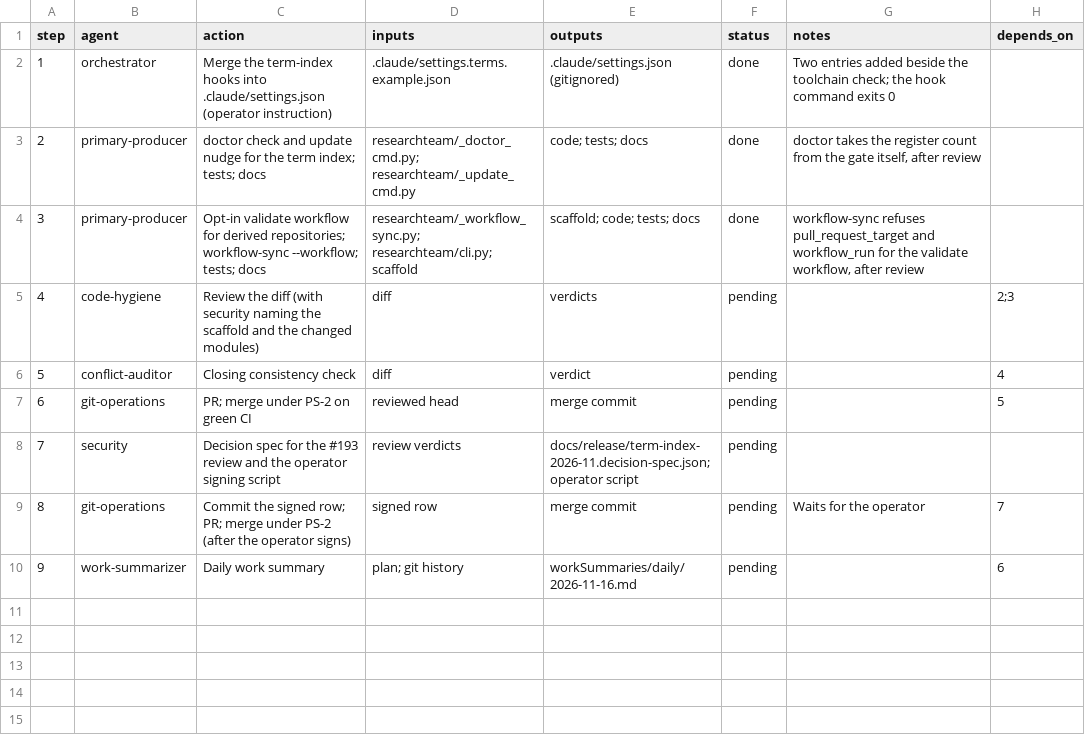
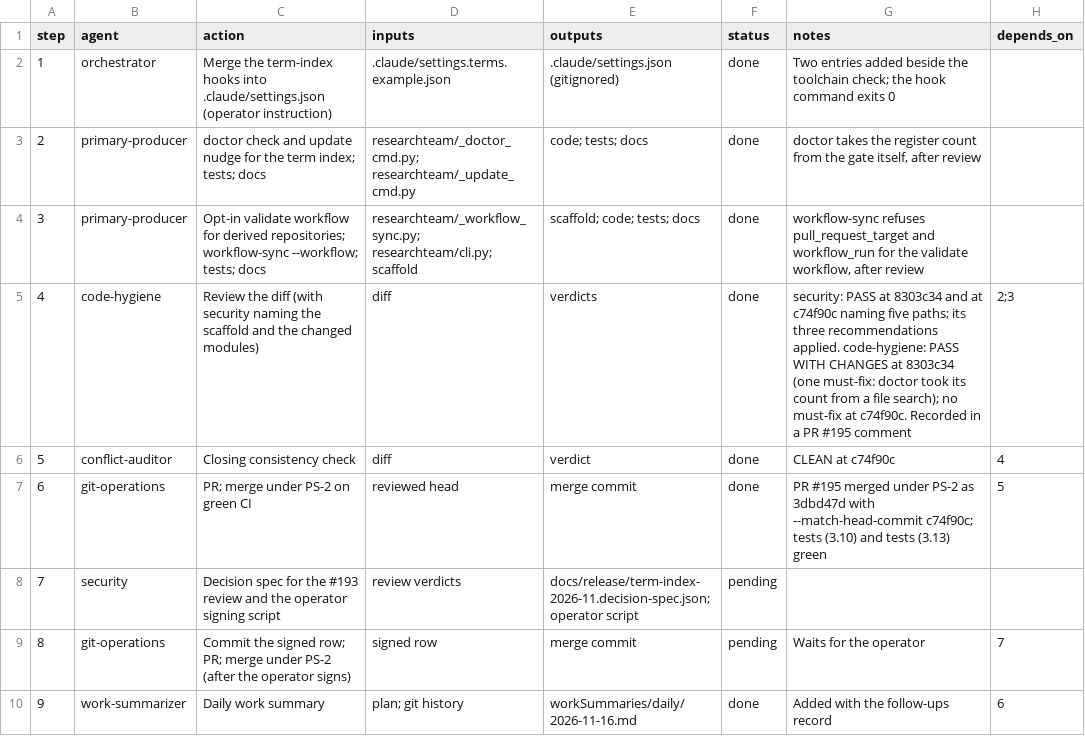
Before and after one commit to jlcatonjr/researchteam, a CSV file: references/plans/term-index-followups-2026-11-16.steps.csv, drawn as a sheet.

```diff
--- a/references/plans/term-index-followups-2026-11-16.steps.csv
+++ b/references/plans/term-index-followups-2026-11-16.steps.csv
@@ -4,7 +4,7 @@ step,agent,action,inputs,outputs,status,notes,depends_on
 3,primary-producer,Opt-in validate workflow for derived repositories; workflow-sync --workflow; tests; docs,researchteam/_workflow_sync.py; researchteam/cli.py; scaffold,scaffold; code; tests; docs,done,"workflow-sync refuses pull_request_target and workflow_run for the validate workflow, after review",
-4,code-hygiene,Review the diff (with security naming the scaffold and the changed modules),diff,verdicts,pending,,2;3
-5,conflict-auditor,Closing consistency check,diff,verdict,pending,,4
-6,git-operations,PR; merge under PS-2 on green CI,reviewed head,merge commit,pending,,5
+4,code-hygiene,Review the diff (with security naming the scaffold and the changed modules),diff,verdicts,done,"security: PASS at 8303c34 and at c74f90c naming five paths; its three recommendations applied. code-hygiene: PASS WITH CHANGES at 8303c34 (one must-fix: doctor took its count from a file search); no must-fix at c74f90c. Recorded in a PR #195 comment",2;3
+5,conflict-auditor,Closing consistency check,diff,verdict,done,CLEAN at c74f90c,4
+6,git-operations,PR; merge under PS-2 on green CI,reviewed head,merge commit,done,"PR #195 merged under PS-2 as 3dbd47d with --match-head-commit c74f90c; tests (3.10) and tests (3.13) green",5
 7,security,Decision spec for the #193 review and the operator signing script,review verdicts,docs/release/term-index-2026-11.decision-spec.json; operator script,pending,,
 8,git-operations,Commit the signed row; PR; merge under PS-2 (after the operator signs),signed row,merge commit,pending,Waits for the operator,7
-9,work-summarizer,Daily work summary,plan; git history,workSummaries/daily/2026-11-16.md,pending,,6
+9,work-summarizer,Daily work summary,plan; git history,workSummaries/daily/2026-11-16.md,done,Added with the follow-ups record,6
```
Also changed, not shown: 11 other files.
